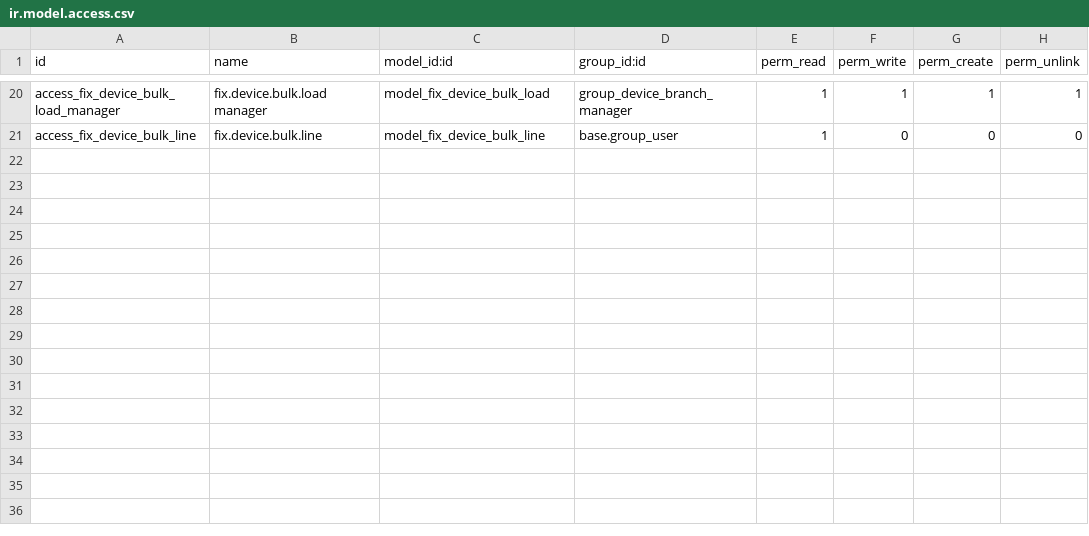
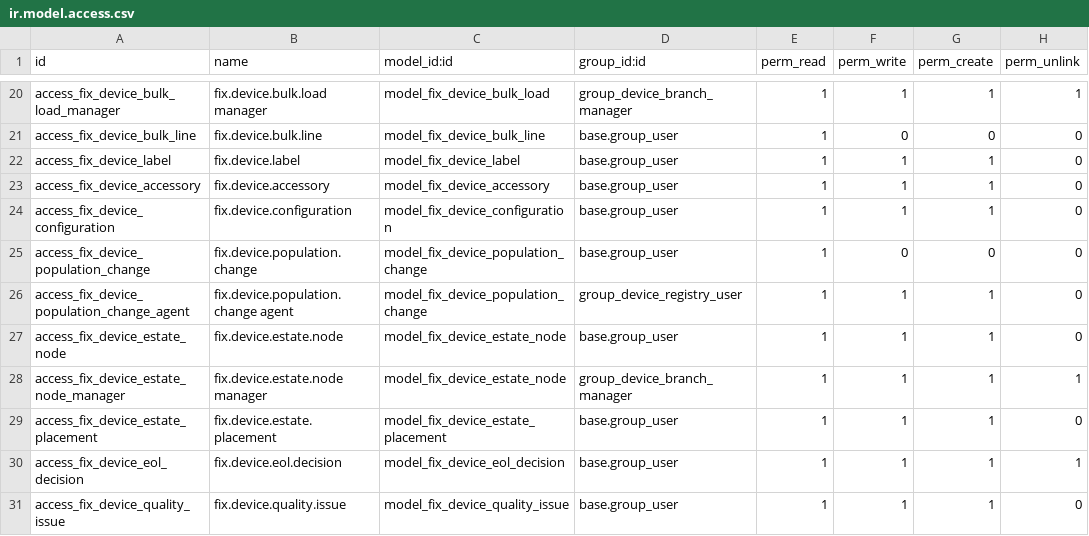
Before and after one commit to maz279/1000fix_new_erp_system, a CSV file: 1000_fix_codebase/addons/domain/a_service_delivery/cd_device_registry/security/ir.model.access.csv, drawn as a sheet; only a part is shown, gaps mark what is left out; the diff names each change by its address in the sheet, - before the commit and + after, or states it on an @@ line.

```diff
--- a/1000_fix_codebase/addons/domain/a_service_delivery/cd_device_registry/security/ir.model.access.csv
+++ b/1000_fix_codebase/addons/domain/a_service_delivery/cd_device_registry/security/ir.model.access.csv
+row 22: access_fix_device_label | fix.device.label | model_fix_device_label | base.group_user | 1 | 1 | 1 | 0
+row 23: access_fix_device_accessory | fix.device.accessory | model_fix_device_accessory | base.group_user | 1 | 1 | 1 | 0
+row 24: access_fix_device_configuration | fix.device.configuration | model_fix_device_configuration | base.group_user | 1 | 1 | 1 | 0
+row 25: access_fix_device_population_change | fix.device.population.change | model_fix_device_population_change | base.group_user | 1 | 0 | 0 | 0
+row 26: access_fix_device_population_change_agent | fix.device.population.change agent | model_fix_device_population_change | group_device_registry_user | 1 | 1 | 1 | 0
+row 27: access_fix_device_estate_node | fix.device.estate.node | model_fix_device_estate_node | base.group_user | 1 | 1 | 1 | 0
+row 28: access_fix_device_estate_node_manager | fix.device.estate.node manager | model_fix_device_estate_node | group_device_branch_manager | 1 | 1 | 1 | 1
+row 29: access_fix_device_estate_placement | fix.device.estate.placement | model_fix_device_estate_placement | base.group_user | 1 | 1 | 1 | 0
+row 30: access_fix_device_eol_decision | fix.device.eol.decision | model_fix_device_eol_decision | base.group_user | 1 | 1 | 1 | 1
+row 31: access_fix_device_quality_issue | fix.device.quality.issue | model_fix_device_quality_issue | base.group_user | 1 | 1 | 1 | 0
```
Also changed, not shown: 13 other files.
